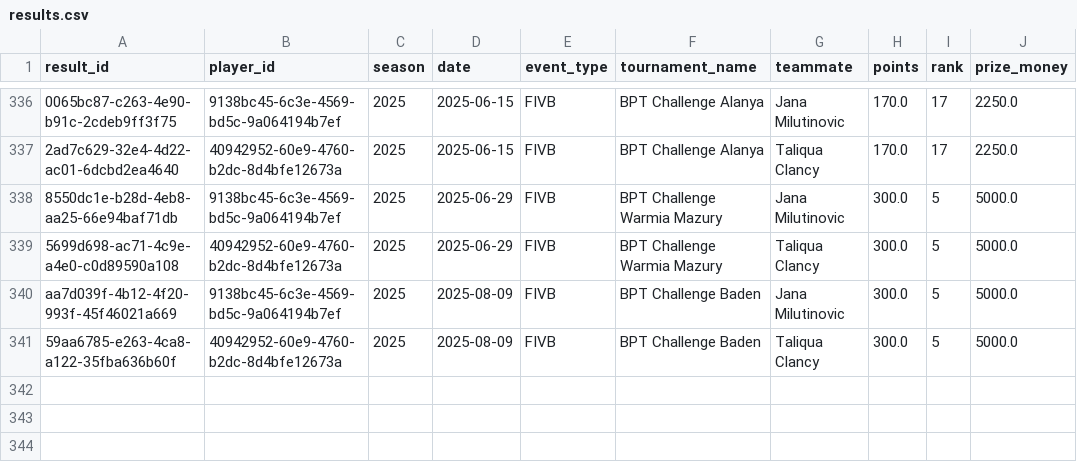
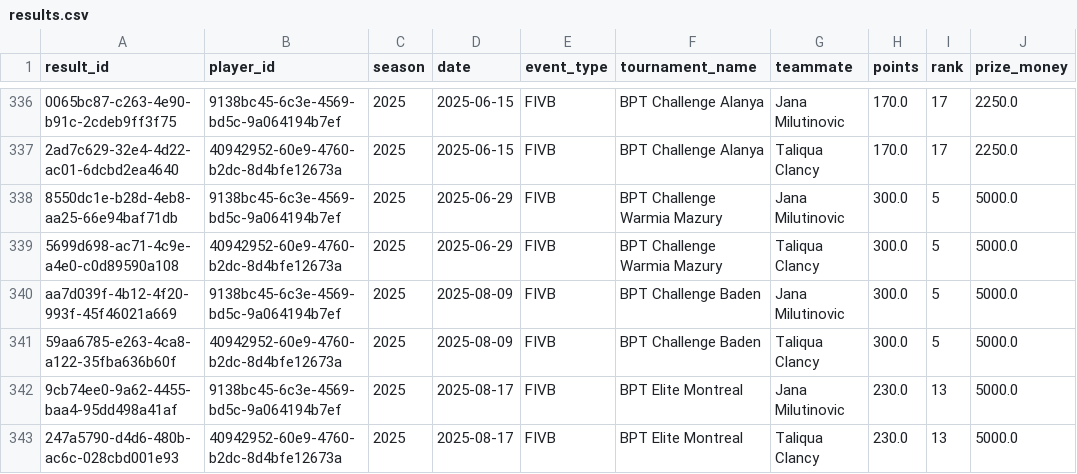
Before and after one commit to avcbeach/player-database-system, a CSV file: data/results.csv, drawn as a sheet; only a part is shown, gaps mark what is left out.

Commit message:
Update results.csv from Streamlit app

```diff
--- a/data/results.csv
+++ b/data/results.csv
@@ -341 +341,3 @@ aa7d039f-4b12-4f20-993f-45f46021a669,9138bc45-6c3e-4569-bd5c-9a064194b7ef,2025,2
 59aa6785-e263-4ca8-a122-35fba636b60f,40942952-60e9-4760-b2dc-8d4bfe12673a,2025,2025-08-09,FIVB,BPT Challenge Baden,Taliqua Clancy,300.0,5,5000.0
+9cb74ee0-9a62-4455-baa4-95dd498a41af,9138bc45-6c3e-4569-bd5c-9a064194b7ef,2025,2025-08-17,FIVB,BPT Elite Montreal,Jana Milutinovic,230.0,13,5000.0
+247a5790-d4d6-480b-ac6c-028cbd001e93,40942952-60e9-4760-b2dc-8d4bfe12673a,2025,2025-08-17,FIVB,BPT Elite Montreal,Taliqua Clancy,230.0,13,5000.0
```
